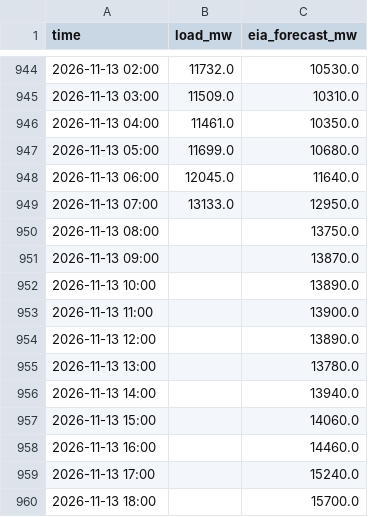
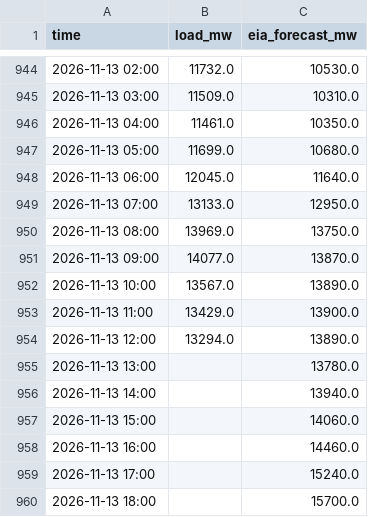
Before and after one commit to cathykam2006/ne-gas-power-pcm, a CSV file: data/live/isone_load.csv, drawn as a sheet; only a part is shown, gaps mark what is left out.

```diff
--- a/data/live/isone_load.csv
+++ b/data/live/isone_load.csv
@@ -949,7 +949,7 @@ time,load_mw,eia_forecast_mw
 2026-11-13 07:00,13133.0,12950.0
-2026-11-13 08:00,,13750.0
-2026-11-13 09:00,,13870.0
-2026-11-13 10:00,,13890.0
-2026-11-13 11:00,,13900.0
-2026-11-13 12:00,,13890.0
+2026-11-13 08:00,13969.0,13750.0
+2026-11-13 09:00,14077.0,13870.0
+2026-11-13 10:00,13567.0,13890.0
+2026-11-13 11:00,13429.0,13900.0
+2026-11-13 12:00,13294.0,13890.0
 2026-11-13 13:00,,13780.0
```
Also changed, not shown: data/live/isone_da_lmp.csv, data/live/nymex_front.csv, 8 other files.
